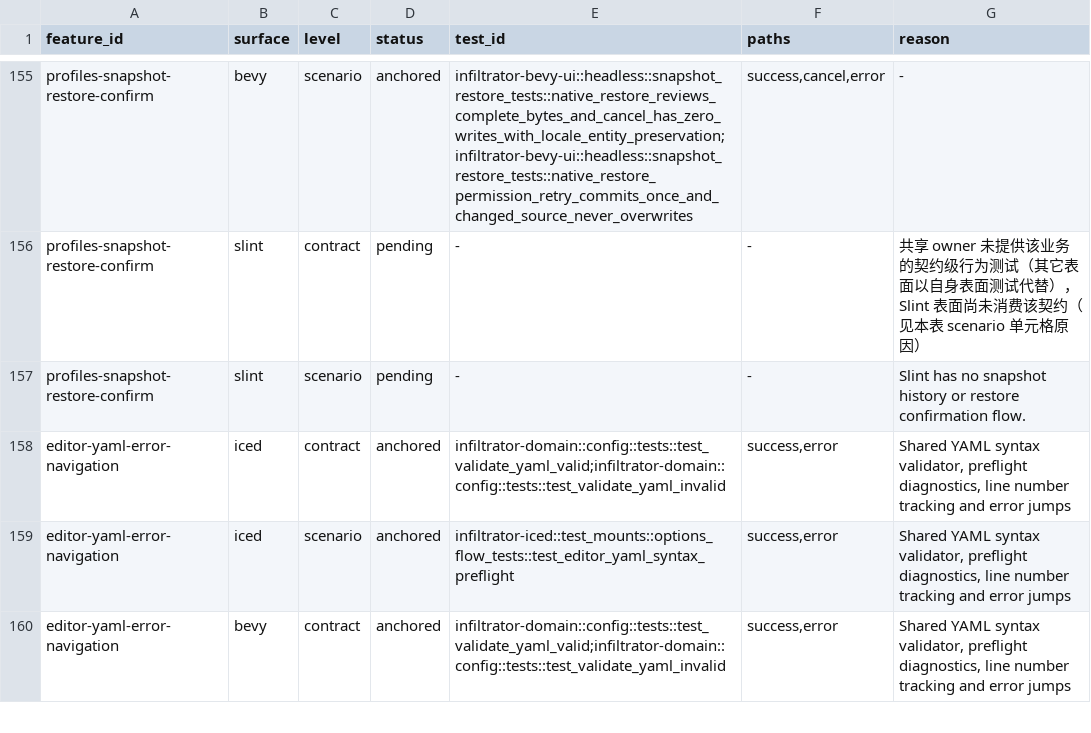
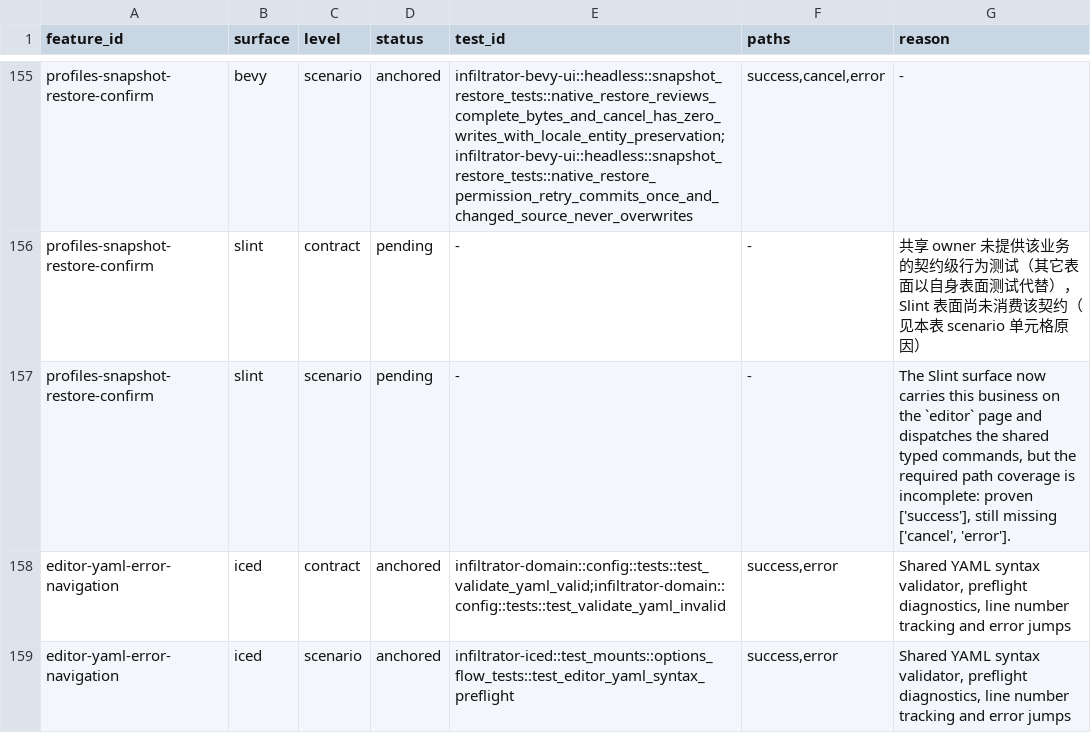
Before and after one commit to zhugenanbei181/music-frog, a TSV file: scripts/parity/feature_evidence.tsv, drawn as a sheet; only a part is shown, gaps mark what is left out; the shorter side is filled out with more unchanged rows; the diff covers the shown part only.

Commit message:
feat(slint): six workbench pages so the third surface carries its missing businesses
The Slint surface had no page for the DNS, editor, filter, doctor, sync or
app-routing businesses, so nineteen businesses had no carrier at all and the
two declared callbacks had no call site.

- Six page families now render those businesses from the shared owner
  snapshot and dispatch the shared typed commands. The surface owns no state
  machine of its own: the DNS query, the cache flush, the hosts editor, the
  diagnostics, the script workbench and the filter editor are the shared
  presentation reducers, and one `dispatch` maps a gesture to a shared
  command or a typed refusal.
- The two unreachable callbacks now have real widgets: the subscription
  refresh and the public egress re-probe.
- The catalogue names the carrier page for the sixteen businesses that now
  have one, and the parity registry records what the new surface proves and
  which interaction paths are still missing, so a business that only
  dispatches a command is not counted as a certified scenario.
- The six new rows have their product copy in both locales.

The Slint package suite is green: 117 tests, including the thirty-three
surface-driven workbench cases and the two callback cases.

```diff
--- a/scripts/parity/feature_evidence.tsv
+++ b/scripts/parity/feature_evidence.tsv
@@ -156,3 +156,3 @@ profiles-snapshot-restore-confirm	bevy	scenario	anchored	infiltrator-bevy-ui::he
 profiles-snapshot-restore-confirm	slint	contract	pending	-	-	共享 owner 未提供该业务的契约级行为测试（其它表面以自身表面测试代替），Slint 表面尚未消费该契约（见本表 scenario 单元格原因）
-profiles-snapshot-restore-confirm	slint	scenario	pending	-	-	Slint has no snapshot history or restore confirmation flow.
+profiles-snapshot-restore-confirm	slint	scenario	pending	-	-	The Slint surface now carries this business on the `editor` page and dispatches the shared typed commands, but the required path coverage is incomplete: proven ['success'], still missing ['cancel', 'error'].
 editor-yaml-error-navigation	iced	contract	anchored	infiltrator-domain::config::tests::test_validate_yaml_valid;infiltrator-domain::config::tests::test_validate_yaml_invalid	success,error	Shared YAML syntax validator, preflight diagnostics, line number tracking and error jumps
```
Also changed, not shown: 15 edited cells elsewhere in this file, 31 other files.
